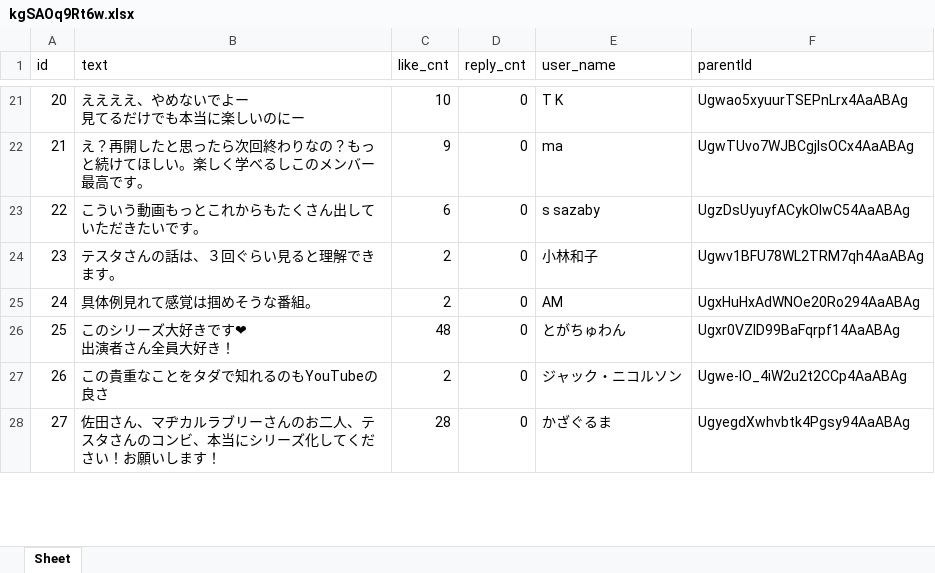
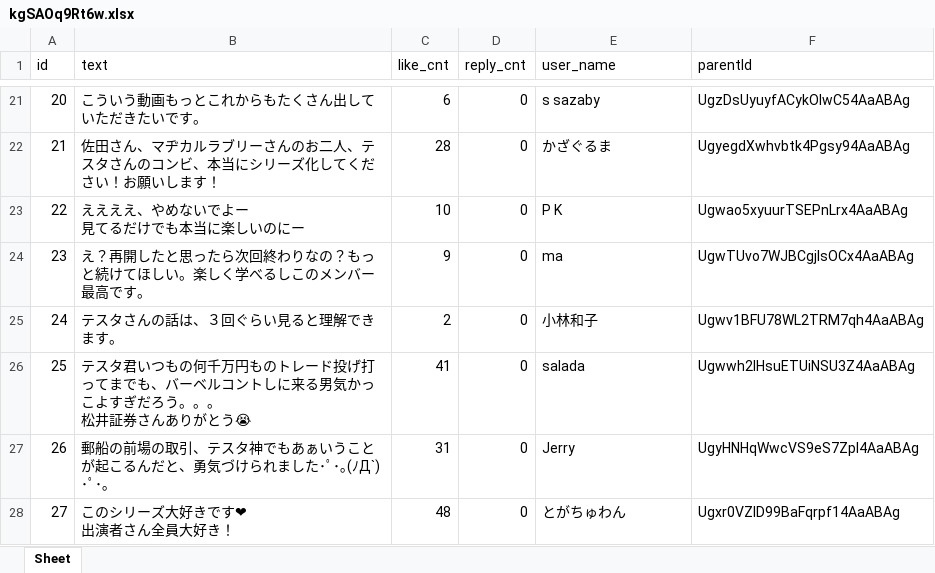
Before and after one commit to miharu1414/youtube-analyze, an Excel workbook: data/kgSAOq9Rt6w.xlsx, sheet Sheet, drawn as a sheet; only a part is shown, gaps mark what is left out; values as stored, in another font and other column widths than the file's, no borders; ↵ is a line break in a cell; the diff covers the shown part only; the diff names each change by its address in the sheet, - before the commit and + after, or states it on an @@ line.

```diff
--- a/data/kgSAOq9Rt6w.xlsx (sheet Sheet)
+++ b/data/kgSAOq9Rt6w.xlsx (sheet Sheet)
-B21 (text): ええええ、やめないでよー ↵ 見てるだけでも本当に楽しいのにー
+B21 (text): こういう動画もっとこれからもたくさん出していただきたいです。
-C21 (like_cnt): 10
+C21 (like_cnt): 6
-E21 (user_name): T K
+E21 (user_name): s sazaby
-F21 (parentId): Ugwao5xyuurTSEPnLrx4AaABAg
+F21 (parentId): UgzDsUyuyfACykOIwC54AaABAg
-B22 (text): え？再開したと思ったら次回終わりなの？もっと続けてほしい。楽しく学べるしこのメンバー最高です。
+B22 (text): 佐田さん、マヂカルラブリーさんのお二人、テスタさんのコンビ、本当にシリーズ化してください！お願いします！
-C22 (like_cnt): 9
+C22 (like_cnt): 28
-E22 (user_name): ma
+E22 (user_name): かざぐるま
-F22 (parentId): UgwTUvo7WJBCgjlsOCx4AaABAg
+F22 (parentId): UgyegdXwhvbtk4Pgsy94AaABAg
-B23 (text): こういう動画もっとこれからもたくさん出していただきたいです。
+B23 (text): ええええ、やめないでよー ↵ 見てるだけでも本当に楽しいのにー
-C23 (like_cnt): 6
+C23 (like_cnt): 10
-E23 (user_name): s sazaby
+E23 (user_name): P K
-F23 (parentId): UgzDsUyuyfACykOIwC54AaABAg
+F23 (parentId): Ugwao5xyuurTSEPnLrx4AaABAg
-B24 (text): テスタさんの話は、３回ぐらい見ると理解できます。
+B24 (text): え？再開したと思ったら次回終わりなの？もっと続けてほしい。楽しく学べるしこのメンバー最高です。
-C24 (like_cnt): 2
+C24 (like_cnt): 9
-E24 (user_name): 小林和子
+E24 (user_name): ma
-F24 (parentId): Ugwv1BFU78WL2TRM7qh4AaABAg
+F24 (parentId): UgwTUvo7WJBCgjlsOCx4AaABAg
-B25 (text): 具体例見れて感覚は掴めそうな番組。
+B25 (text): テスタさんの話は、３回ぐらい見ると理解できます。
-E25 (user_name): AM
+E25 (user_name): 小林和子
-F25 (parentId): UgxHuHxAdWNOe20Ro294AaABAg
+F25 (parentId): Ugwv1BFU78WL2TRM7qh4AaABAg
-B26 (text): このシリーズ大好きです❤ ↵ 出演者さん全員大好き！
+B26 (text): テスタ君いつもの何千万円ものトレード投げ打ってまでも、バーベルコントしに来る男気かっこよすぎだろう。。。 ↵ 松井証券さんありがとう😭
-C26 (like_cnt): 48
+C26 (like_cnt): 41
-E26 (user_name): とがちゅわん
+E26 (user_name): salada
-F26 (parentId): Ugxr0VZlD99BaFqrpf14AaABAg
+F26 (parentId): Ugwwh2IHsuETUiNSU3Z4AaABAg
-B27 (text): この貴重なことをタダで知れるのもYouTubeの良さ
+B27 (text): 郵船の前場の取引、テスタ神でもあぁいうことが起こるんだと、勇気づけられました･ﾟ･｡(ﾉД`)･ﾟ･｡
-C27 (like_cnt): 2
+C27 (like_cnt): 31
-E27 (user_name): ジャック・ニコルソン
+E27 (user_name): Jerry
-F27 (parentId): Ugwe-lO_4iW2u2t2CCp4AaABAg
+F27 (parentId): UgyHNHqWwcVS9eS7Zpl4AaABAg
-B28 (text): 佐田さん、マヂカルラブリーさんのお二人、テスタさんのコンビ、本当にシリーズ化してください！お願いします！
+B28 (text): このシリーズ大好きです❤ ↵ 出演者さん全員大好き！
-C28 (like_cnt): 28
+C28 (like_cnt): 48
-E28 (user_name): かざぐるま
+E28 (user_name): とがちゅわん
-F28 (parentId): UgyegdXwhvbtk4Pgsy94AaABAg
+F28 (parentId): Ugxr0VZlD99BaFqrpf14AaABAg
```
Also changed, not shown: 4 added rows, 4 removed rows and 755 edited cells elsewhere in this sheet, 3 other files.
